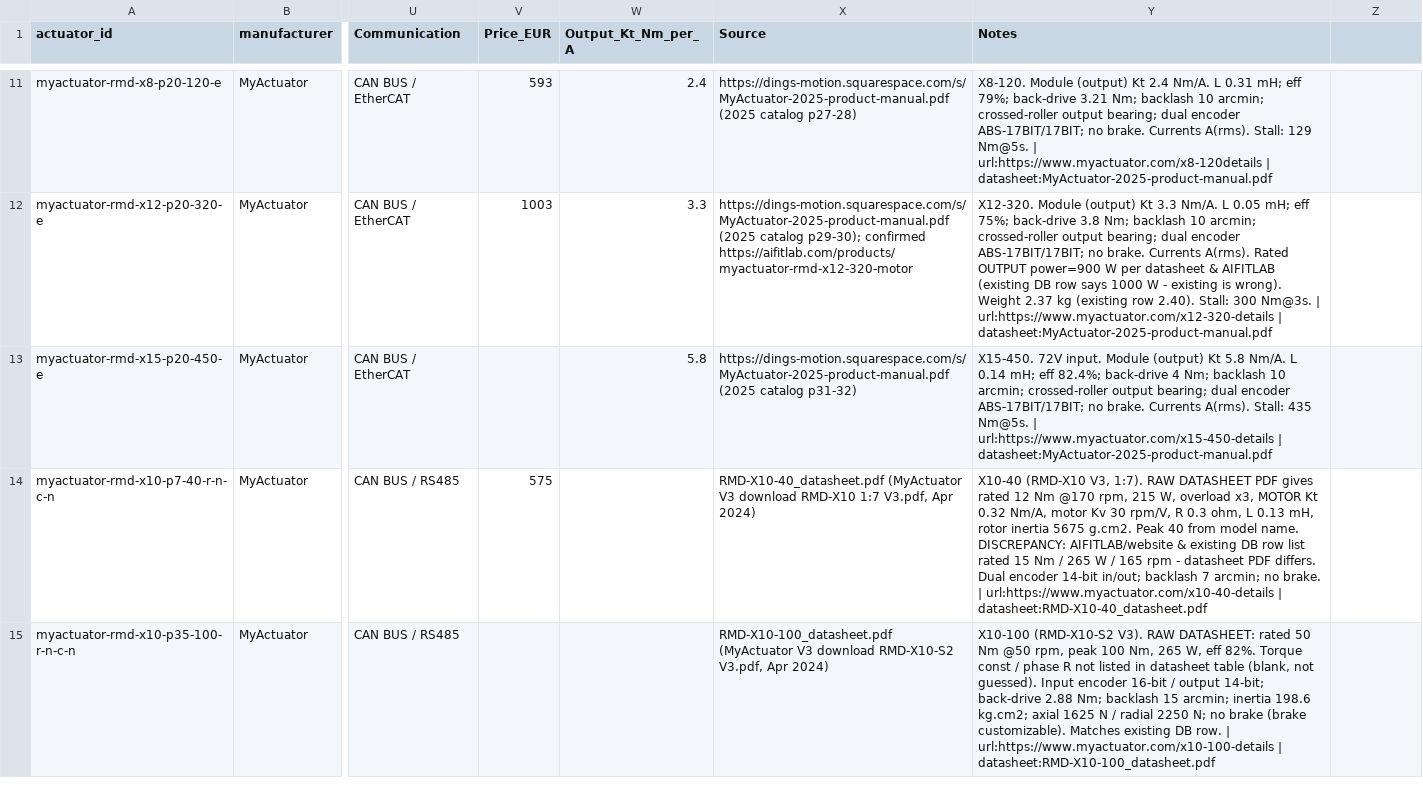
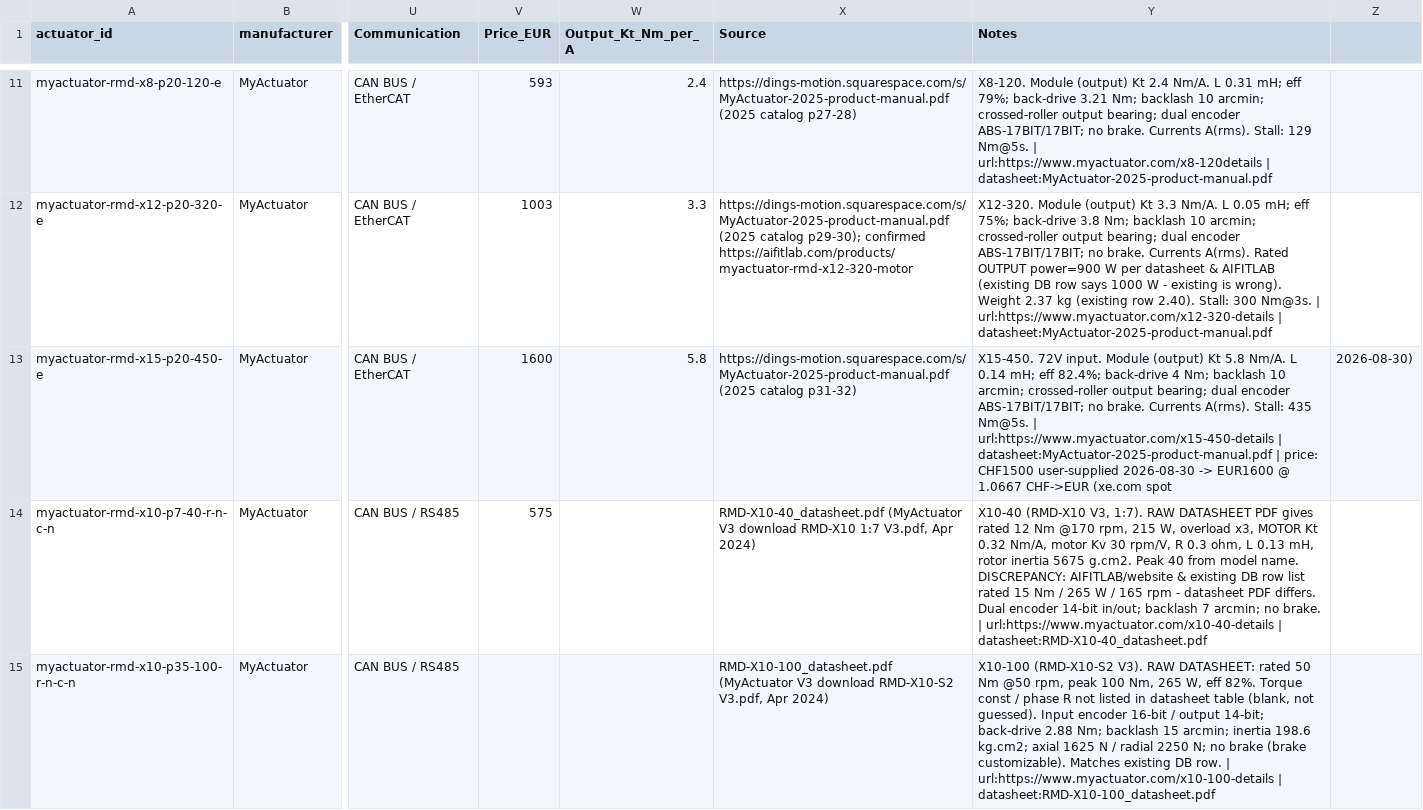
Before and after one commit to nathmo/highTorqueDensityMotorReview, a CSV file: actuators.csv, drawn as a sheet; only a part is shown, gaps mark what is left out; the diff names each change by its address in the sheet, - before the commit and + after, or states it on an @@ line.

```diff
--- a/actuators.csv
+++ b/actuators.csv
-V13 (Price_EUR): (empty)
+V13 (Price_EUR): 1600
-Y13 (Notes): …| datasheet:MyActuator-2025-product-manual.pdf
+Y13 (Notes): …| datasheet:MyActuator-2025-product-manual.pdf | price: CHF1500 user-supplied 2026-08-30 -> EUR1600 @ 1.0667 CHF->EUR (xe.com spot
-Z13: (empty)
+Z13: 2026-08-30)
```
Also changed, not shown: 1 other file.
